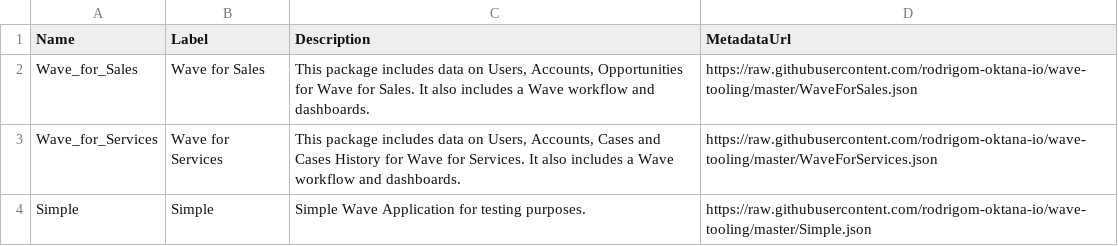
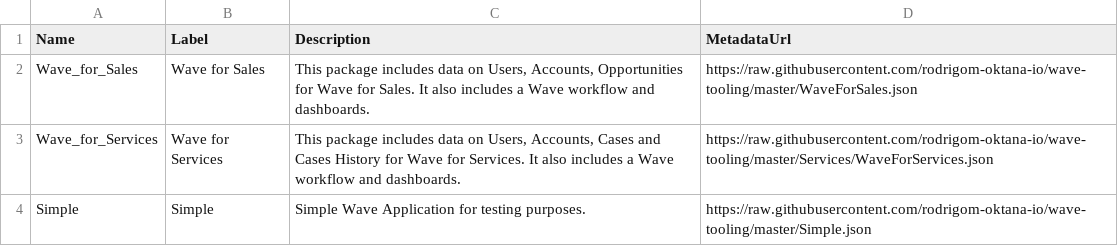
Before and after one commit to rodrigom-oktana-io/wave-tooling, a CSV file: WaveApplications.csv, drawn as a sheet.

Commit message:
Changing services folders structure

```diff
--- a/WaveApplications.csv
+++ b/WaveApplications.csv
@@ -2,3 +2,3 @@ Name,Label,Description,MetadataUrl
 Wave_for_Sales,Wave for Sales,"This package includes data on Users, Accounts, Opportunities for Wave for Sales. It also includes a Wave workflow and dashboards.","https://raw.githubusercontent.com/rodrigom-oktana-io/wave-tooling/master/WaveForSales.json"
-Wave_for_Services,Wave for Services,"This package includes data on Users, Accounts, Cases and Cases History for Wave for Services. It also includes a Wave workflow and dashboards.","https://raw.githubusercontent.com/rodrigom-oktana-io/wave-tooling/master/WaveForServices.json"
+Wave_for_Services,Wave for Services,"This package includes data on Users, Accounts, Cases and Cases History for Wave for Services. It also includes a Wave workflow and dashboards.","https://raw.githubusercontent.com/rodrigom-oktana-io/wave-tooling/master/Services/WaveForServices.json"
 Simple,Simple,"Simple Wave Application for testing purposes.","https://raw.githubusercontent.com/rodrigom-oktana-io/wave-tooling/master/Simple.json"
```
Also changed, not shown: 19 other files.
